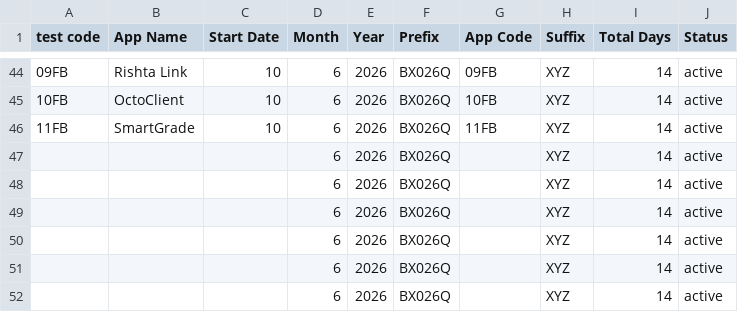
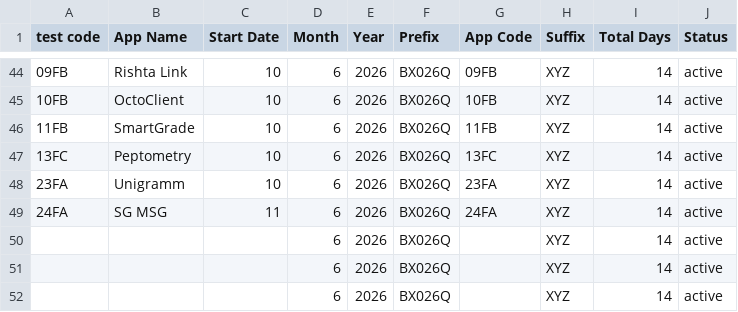
Before and after one commit to weapptesters-design/Tryoldweb, a CSV file: orders.csv, drawn as a sheet; only a part is shown, gaps mark what is left out.

```diff
--- a/orders.csv
+++ b/orders.csv
@@ -46,5 +46,5 @@ test code,App Name,Start Date,Month ,Year,Prefix,App Code,Suffix ,Total Days,Sta
 11FB,SmartGrade,10,6,2026,BX026Q,11FB,XYZ,14,active
-,,,6,2026,BX026Q,,XYZ,14,active
-,,,6,2026,BX026Q,,XYZ,14,active
-,,,6,2026,BX026Q,,XYZ,14,active
+13FC,Peptometry,10,6,2026,BX026Q,13FC,XYZ,14,active
+23FA,Unigramm,10,6,2026,BX026Q,23FA,XYZ,14,active
+24FA,SG MSG ,11,6,2026,BX026Q,24FA,XYZ,14,active
 ,,,6,2026,BX026Q,,XYZ,14,active
```
Also changed, not shown: 1 other file.
